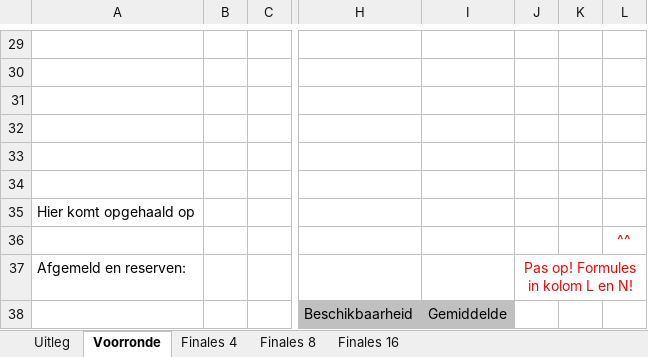
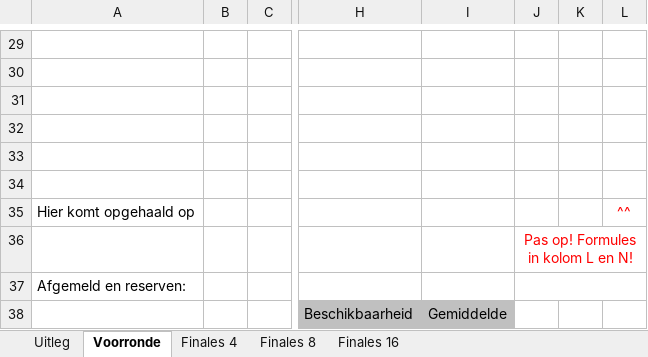
Before and after one commit to RamonvdW/nhb-apps, an Excel workbook: CompLaagBond/files/template-excel-bk-indoor-indiv.xlsx, sheet Voorronde, drawn as a sheet; only a part is shown, gaps mark what is left out; values as stored, in another font and other column widths than the file's, no borders; conditional formats not drawn; removed rows and columns are numbered as before the commit, all else as after; rows hold the shown columns only; the diff names each change by its address in the sheet, - before the commit and + after, or states it on an @@ line.

```diff
--- a/CompLaagBond/files/template-excel-bk-indoor-indiv.xlsx (sheet Voorronde)
+++ b/CompLaagBond/files/template-excel-bk-indoor-indiv.xlsx (sheet Voorronde)
-row 35: Hier komt opgehaald op
-A35: (empty)
+A35: Hier komt opgehaald op
+row 36:  |  |  |  |  | Pas op! Formules in kolom L en N!
-J37: Pas op! Formules in kolom L en N!
+J37: (empty)
```
Also changed, not shown: sheet Uitleg, 3 other files.
